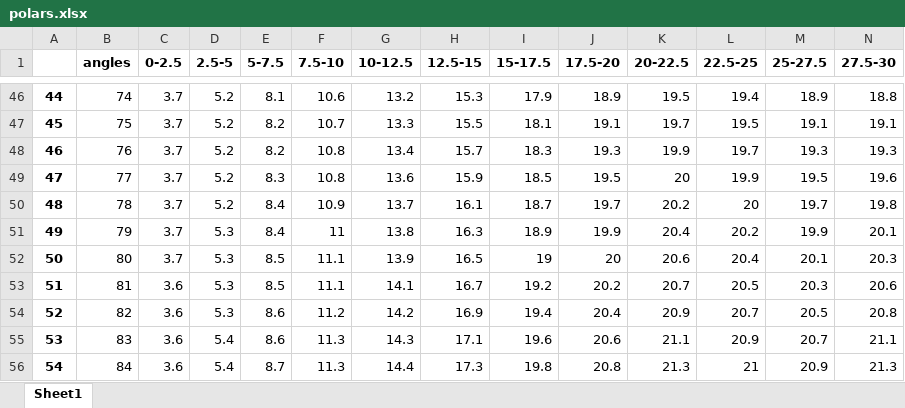
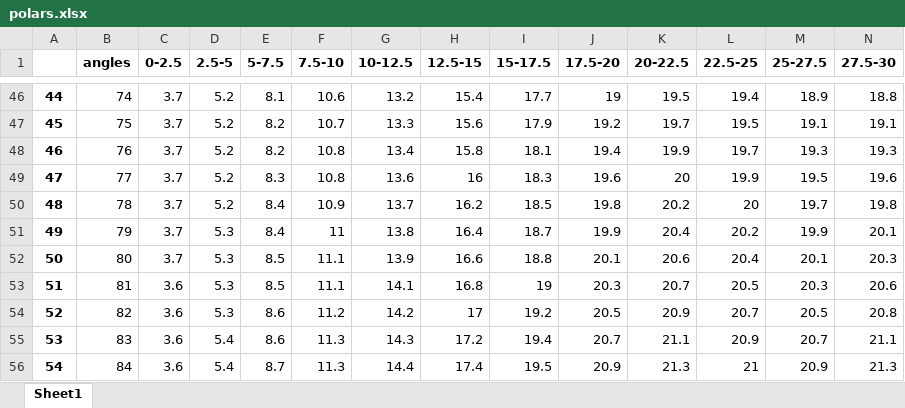
Before and after one commit to nas-/vendee_polar_generator, an Excel workbook: polars.xlsx, sheet Sheet1, drawn as a sheet; only a part is shown, gaps mark what is left out; values as stored, in another font and other column widths than the file's, no borders; the diff covers the shown part only; the diff names each change by its address in the sheet, - before the commit and + after, or states it on an @@ line.

```diff
--- a/polars.xlsx (sheet Sheet1)
+++ b/polars.xlsx (sheet Sheet1)
-H46 (12.5-15): 15.3
+H46 (12.5-15): 15.4
-I46 (15-17.5): 17.9
+I46 (15-17.5): 17.7
-J46 (17.5-20): 18.9
+J46 (17.5-20): 19
-H47 (12.5-15): 15.5
+H47 (12.5-15): 15.6
-I47 (15-17.5): 18.1
+I47 (15-17.5): 17.9
-J47 (17.5-20): 19.1
+J47 (17.5-20): 19.2
-H48 (12.5-15): 15.7
+H48 (12.5-15): 15.8
-I48 (15-17.5): 18.3
+I48 (15-17.5): 18.1
-J48 (17.5-20): 19.3
+J48 (17.5-20): 19.4
-H49 (12.5-15): 15.9
+H49 (12.5-15): 16
-I49 (15-17.5): 18.5
+I49 (15-17.5): 18.3
-J49 (17.5-20): 19.5
+J49 (17.5-20): 19.6
-H50 (12.5-15): 16.1
+H50 (12.5-15): 16.2
-I50 (15-17.5): 18.7
+I50 (15-17.5): 18.5
-J50 (17.5-20): 19.7
+J50 (17.5-20): 19.8
-H51 (12.5-15): 16.3
+H51 (12.5-15): 16.4
-I51 (15-17.5): 18.9
+I51 (15-17.5): 18.7
-H52 (12.5-15): 16.5
+H52 (12.5-15): 16.6
-I52 (15-17.5): 19
+I52 (15-17.5): 18.8
-J52 (17.5-20): 20
+J52 (17.5-20): 20.1
-H53 (12.5-15): 16.7
+H53 (12.5-15): 16.8
-I53 (15-17.5): 19.2
+I53 (15-17.5): 19
-J53 (17.5-20): 20.2
+J53 (17.5-20): 20.3
-H54 (12.5-15): 16.9
+H54 (12.5-15): 17
-I54 (15-17.5): 19.4
+I54 (15-17.5): 19.2
-J54 (17.5-20): 20.4
+J54 (17.5-20): 20.5
-H55 (12.5-15): 17.1
+H55 (12.5-15): 17.2
-I55 (15-17.5): 19.6
+I55 (15-17.5): 19.4
-J55 (17.5-20): 20.6
+J55 (17.5-20): 20.7
-H56 (12.5-15): 17.3
+H56 (12.5-15): 17.4
-I56 (15-17.5): 19.8
+I56 (15-17.5): 19.5
-J56 (17.5-20): 20.8
+J56 (17.5-20): 20.9
```
Also changed, not shown: 187 edited cells elsewhere in this sheet, 1 other file.
